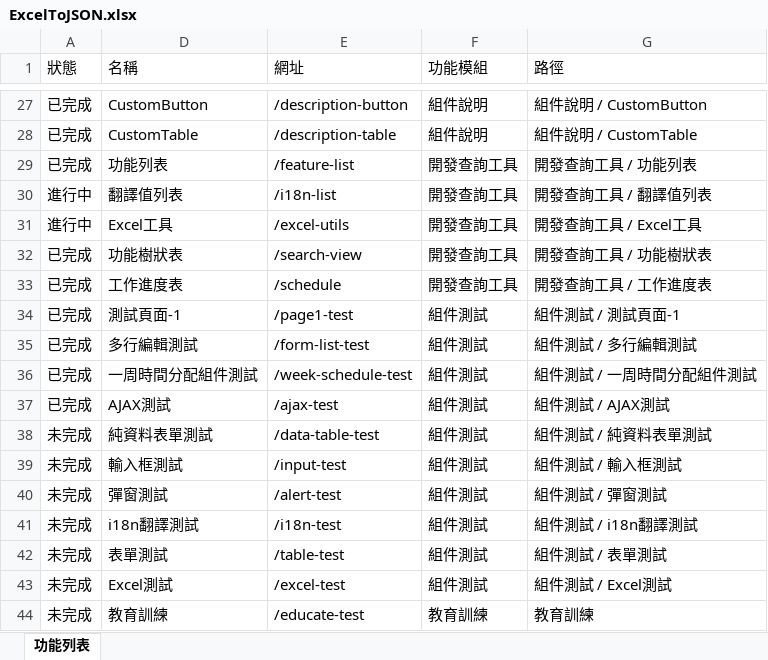
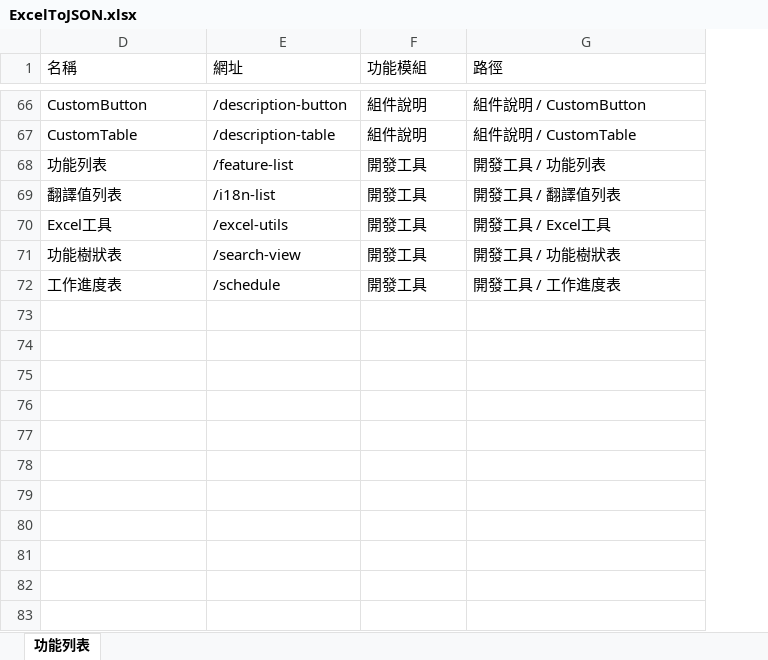
Before and after one commit to ayay459547/vite-system, an Excel workbook: src/assets/file/ExcelToJSON.xlsx, sheet 功能列表, drawn as a sheet; only a part is shown, gaps mark what is left out; values as stored, in another font and other column widths than the file's, no borders; removed rows and columns are numbered as before the commit, all else as after; the diff covers the shown part only; the diff names each change by its address in the sheet, - before the commit and + after, or states it on an @@ line.

Commit message:
feat: table

```diff
--- a/src/assets/file/ExcelToJSON.xlsx (sheet 功能列表)
+++ b/src/assets/file/ExcelToJSON.xlsx (sheet 功能列表)
@@ column A (狀態) hidden, rows 27-33: 已完成 | 已完成 | 已完成 | 進行中 | 進行中 | 已完成 | 已完成 @@
-F68:F72 (功能模組): 開發查詢工具
+F68:F72 (功能模組): 開發工具
-G68 (路徑): 開發查詢工具 / 功能列表
+G68 (路徑): 開發工具 / 功能列表
-G69 (路徑): 開發查詢工具 / 翻譯值列表
+G69 (路徑): 開發工具 / 翻譯值列表
-G70 (路徑): 開發查詢工具 / Excel工具
+G70 (路徑): 開發工具 / Excel工具
-G71 (路徑): 開發查詢工具 / 功能樹狀表
+G71 (路徑): 開發工具 / 功能樹狀表
-G72 (路徑): 開發查詢工具 / 工作進度表
+G72 (路徑): 開發工具 / 工作進度表
-row 34: 已完成 | 測試頁面-1 | /page1-test | 組件測試 | 組件測試 / 測試頁面-1
-row 35: 已完成 | 多行編輯測試 | /form-list-test | 組件測試 | 組件測試 / 多行編輯測試
-row 36: 已完成 | 一周時間分配組件測試 | /week-schedule-test | 組件測試 | 組件測試 / 一周時間分配組件測試
-row 37: 已完成 | AJAX測試 | /ajax-test | 組件測試 | 組件測試 / AJAX測試
-row 38: 未完成 | 純資料表單測試 | /data-table-test | 組件測試 | 組件測試 / 純資料表單測試
-row 39: 未完成 | 輸入框測試 | /input-test | 組件測試 | 組件測試 / 輸入框測試
-row 40: 未完成 | 彈窗測試 | /alert-test | 組件測試 | 組件測試 / 彈窗測試
-row 41: 未完成 | i18n翻譯測試 | /i18n-test | 組件測試 | 組件測試 / i18n翻譯測試
-row 42: 未完成 | 表單測試 | /table-test | 組件測試 | 組件測試 / 表單測試
-row 43: 未完成 | Excel測試 | /excel-test | 組件測試 | 組件測試 / Excel測試
-row 44: 未完成 | 教育訓練 | /educate-test | 教育訓練 | 教育訓練
```
Also changed, not shown: 64 added rows and 25 removed rows elsewhere in this sheet, hidden cells, src/assets/file/ExcelToBar.xlsx, 25 other files.
